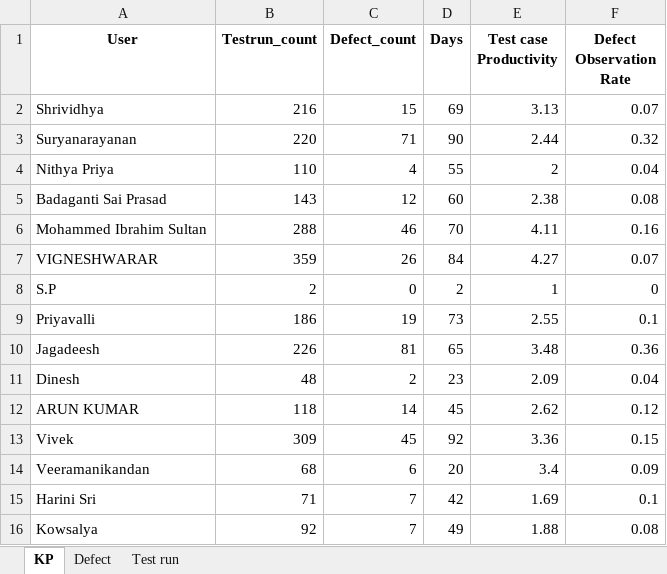
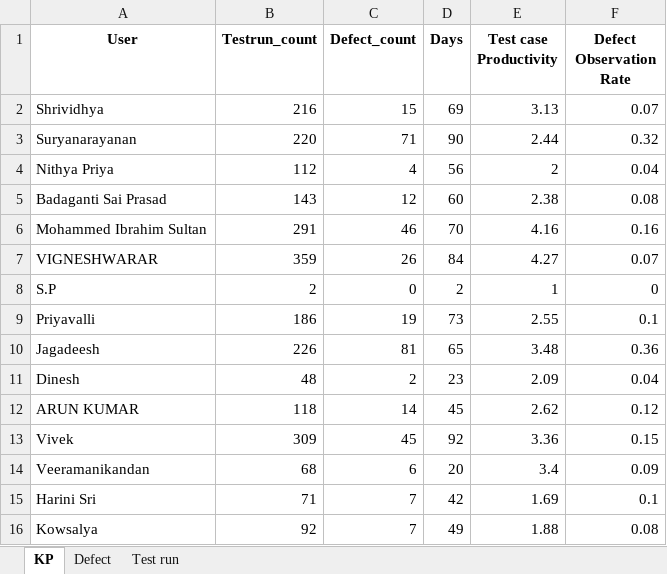
Before and after one commit to DineshGoverthanan/KCE_KPI, an Excel workbook: kp_data.xlsx, sheet KP, drawn as a sheet; values as stored, in another font and other column widths than the file's, no borders; the diff names each change by its address in the sheet, - before the commit and + after, or states it on an @@ line.

```diff
--- a/kp_data.xlsx (sheet KP)
+++ b/kp_data.xlsx (sheet KP)
-B4 (Testrun_count): 110
+B4 (Testrun_count): 112
-D4 (Days): 55
+D4 (Days): 56
-B6 (Testrun_count): 288
+B6 (Testrun_count): 291
-E6 (Test case Productivity): 4.11
+E6 (Test case Productivity): 4.16
```
Also changed, not shown: sheet Test run, 11 other files.
